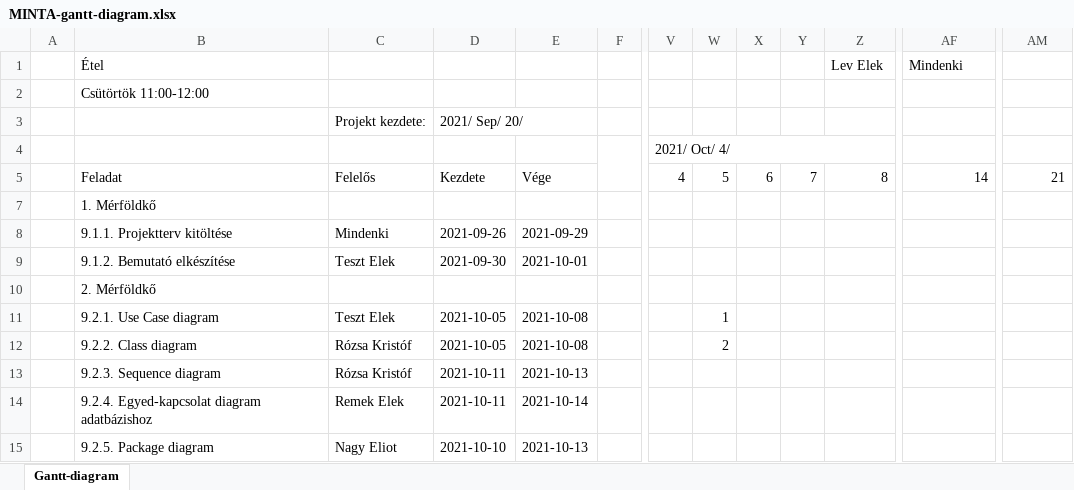
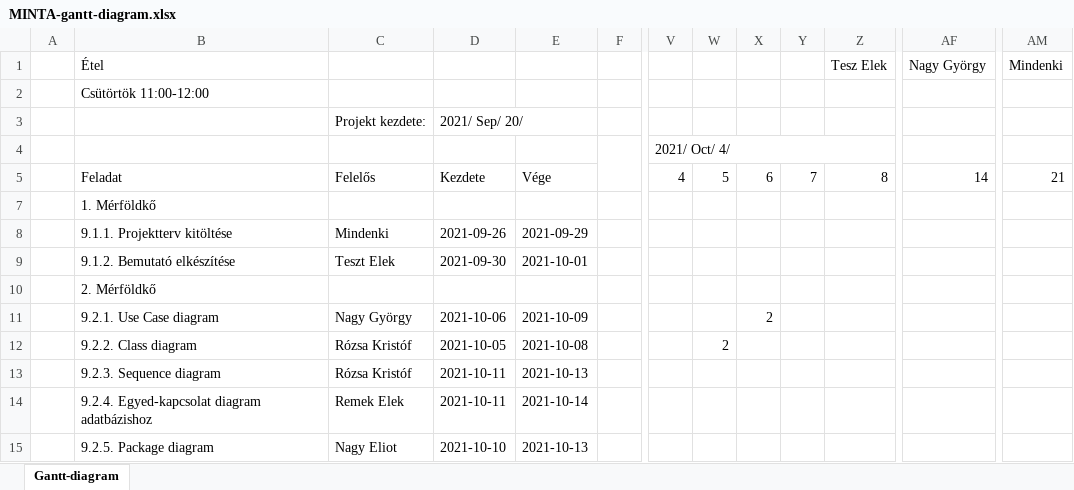
Before and after one commit to oberhausera99/EtelApp_SpringBoot_Thymeleaf, an Excel workbook: MINTA-gantt-diagram.xlsx, sheet Gantt-diagram, drawn as a sheet; only a part is shown, gaps mark what is left out; values as stored, in another font and other column widths than the file's, no cell formats; conditional formats not drawn; the diff covers the shown part only; the diff names each change by its address in the sheet, - before the commit and + after, or states it on an @@ line.

Commit message:
Gantt diagram módosítása

```diff
--- a/MINTA-gantt-diagram.xlsx (sheet Gantt-diagram)
+++ b/MINTA-gantt-diagram.xlsx (sheet Gantt-diagram)
-Z1: Lev Elek
+Z1: Tesz Elek
-AF1: Mindenki
+AF1: Nagy György
-AM1: (empty)
+AM1: Mindenki
-C11: Teszt Elek
+C11: Nagy György
-D11: 2021-10-05
+D11: 2021-10-06
-E11: 2021-10-08
+E11: 2021-10-09
-W11: 1
+W11: (empty)
-X11: (empty)
+X11: 2
```
Also changed, not shown: 1 added row, 1 removed row and 20 edited cells elsewhere in this sheet, cell formats.
